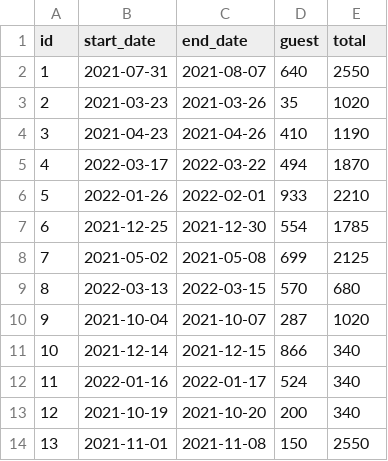
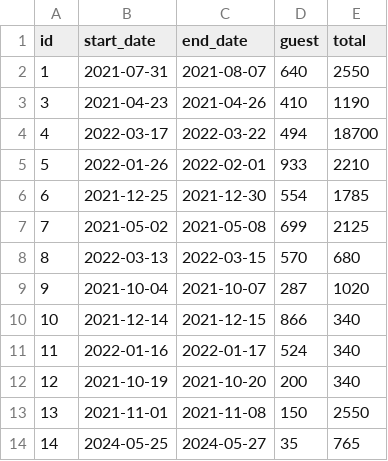
Before and after one commit to jay-e-m/dont-wreck-my-house, a CSV file: data/reservations/3edda6bc-ab95-49a8-8962-d50b53f84b15.csv, drawn as a sheet.

```diff
--- a/data/reservations/3edda6bc-ab95-49a8-8962-d50b53f84b15.csv
+++ b/data/reservations/3edda6bc-ab95-49a8-8962-d50b53f84b15.csv
@@ -2,5 +2,4 @@ id,start_date,end_date,guest,total
 1,2021-07-31,2021-08-07,640,2550
-2,2021-03-23,2021-03-26,35,1020
 3,2021-04-23,2021-04-26,410,1190
-4,2022-03-17,2022-03-22,494,1870
+4,2022-03-17,2022-03-22,494,18700
 5,2022-01-26,2022-02-01,933,2210
@@ -14 +13,2 @@ id,start_date,end_date,guest,total
 13,2021-11-01,2021-11-08,150,2550
+14,2024-05-25,2024-05-27,35,765
```
Also changed, not shown: 36 other files.
